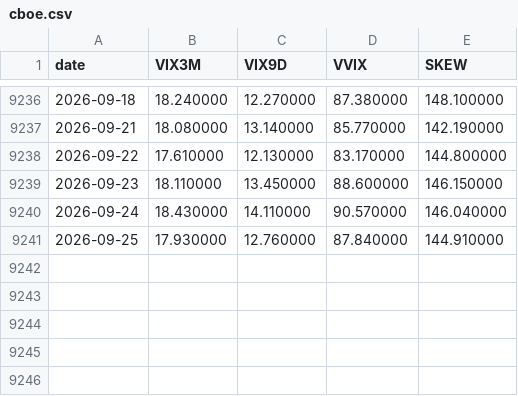
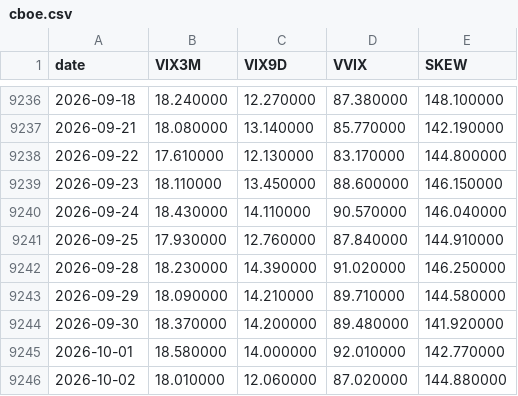
Before and after one commit to uncmac/market-risk-lab, a CSV file: data/cboe.csv, drawn as a sheet; only a part is shown, gaps mark what is left out; the diff names each change by its address in the sheet, - before the commit and + after, or states it on an @@ line.

```diff
--- a/data/cboe.csv
+++ b/data/cboe.csv
+row 9242: 2026-09-28 | 18.230000 | 14.390000 | 91.020000 | 146.250000
+row 9243: 2026-09-29 | 18.090000 | 14.210000 | 89.710000 | 144.580000
+row 9244: 2026-09-30 | 18.370000 | 14.200000 | 89.480000 | 141.920000
+row 9245: 2026-10-01 | 18.580000 | 14.000000 | 92.010000 | 142.770000
+row 9246: 2026-10-02 | 18.010000 | 12.060000 | 87.020000 | 144.880000
```
Also changed, not shown: data/fg_history.csv, data/spy_eod.csv, 35 other files.
